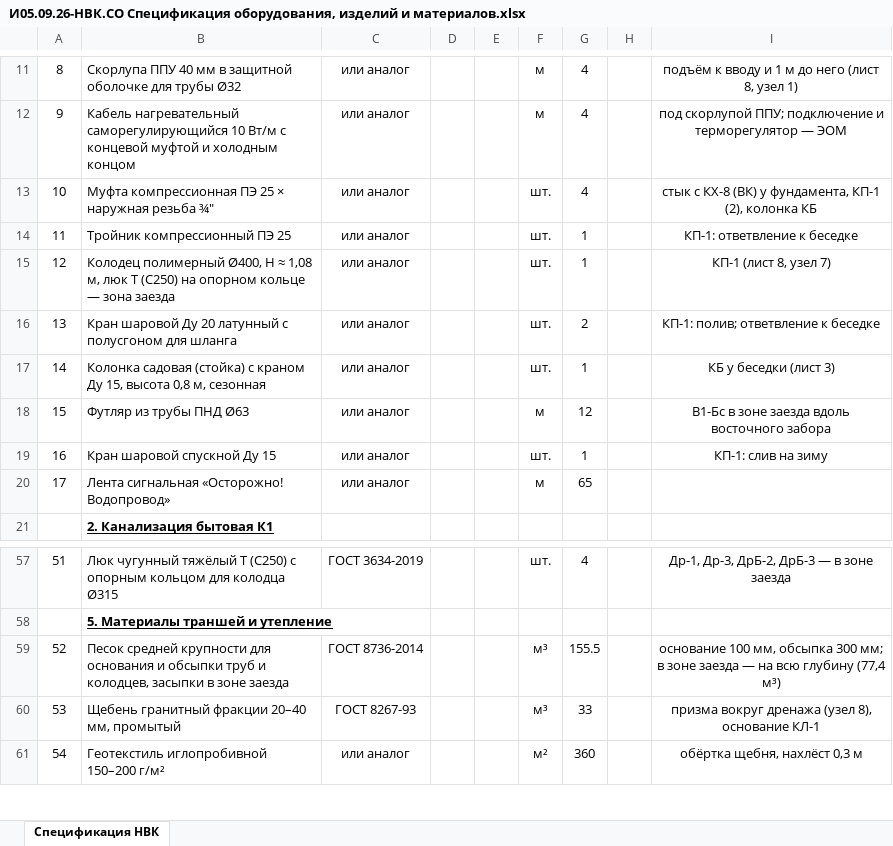
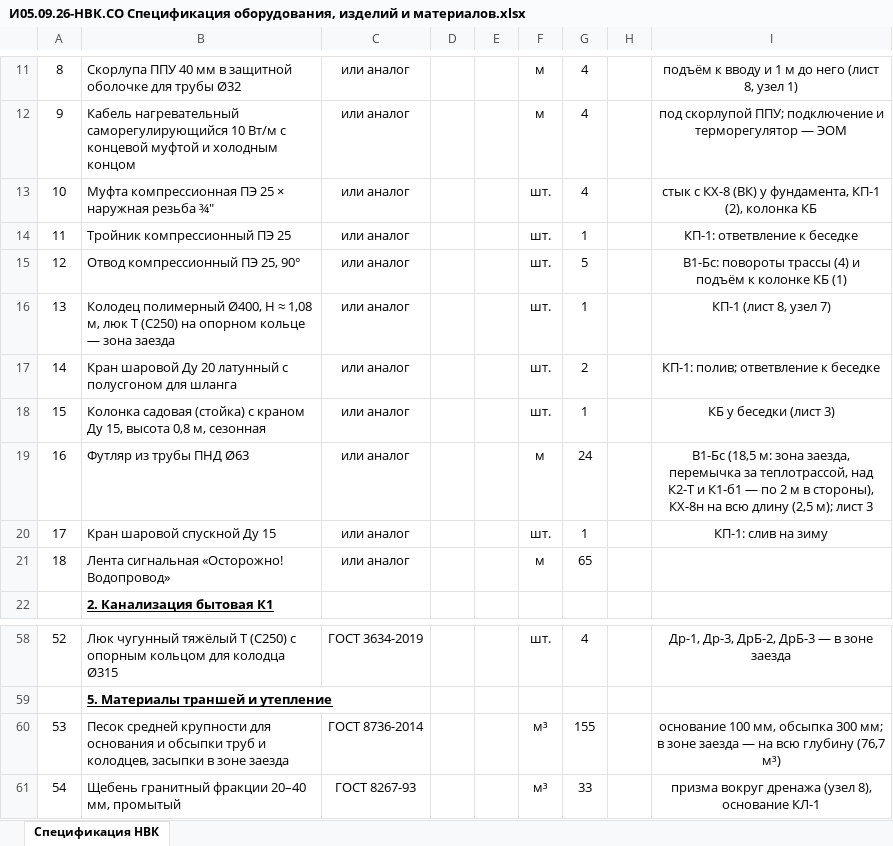
Before and after one commit to caesart966-web/first_reposirtory, an Excel workbook: ovk-dom-banya/release-nvk/И05.09.26-НВК.СО Спецификация оборудования, изделий и материалов.xlsx, sheet Спецификация НВК, drawn as a sheet; only a part is shown, gaps mark what is left out; the shorter side is filled out with more unchanged rows; values as stored, in another font and other column widths than the file's, no borders; addresses are those after the commit; the diff names each change by its address in the sheet, - before the commit and + after, or states it on an @@ line.

```diff
--- a/ovk-dom-banya/release-nvk/И05.09.26-НВК.СО Спецификация оборудования, изделий и материалов.xlsx (sheet Спецификация НВК)
+++ b/ovk-dom-banya/release-nvk/И05.09.26-НВК.СО Спецификация оборудования, изделий и материалов.xlsx (sheet Спецификация НВК)
+row 15: 12 | Отвод компрессионный ПЭ 25, 90° | или аналог |  |  | шт. | 5 |  | В1-Бс: повороты трассы (4) и подъём к колонке КБ (1)
@@ column A renumbered between rows 16 and 68 @@
-G19: 12
+G19: 24
-I19: В1-Бс в зоне заезда вдоль восточного забора
+I19: В1-Бс (18,5 м: зона заезда, перемычка за теплотрассой, над К2-Т и К1-б1 — по 2 м в стороны), КХ-8н на всю длину (2,5 м); лист 3
-G60: 155.5
+G60: 155
-I60: …всю глубину (77,4 м³)
+I60: …всю глубину (76,7 м³)
```
Also changed, not shown: ovk-dom-banya/release-nvk/И05.09.26-НВК.ВОР Ведомость объёмов работ (форма Заказчика).xlsx, ovk-dom-banya/release-rd/И05.09.26-ОВ.ВР Ведомость воздухораспределителей.xlsx, 52 other files.
